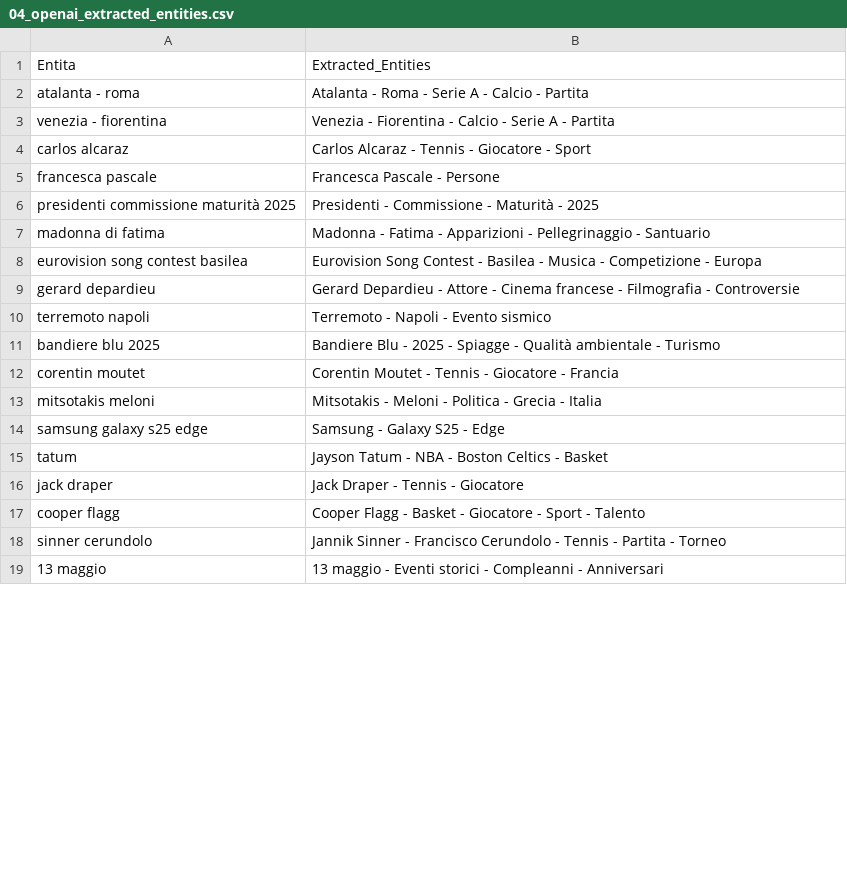
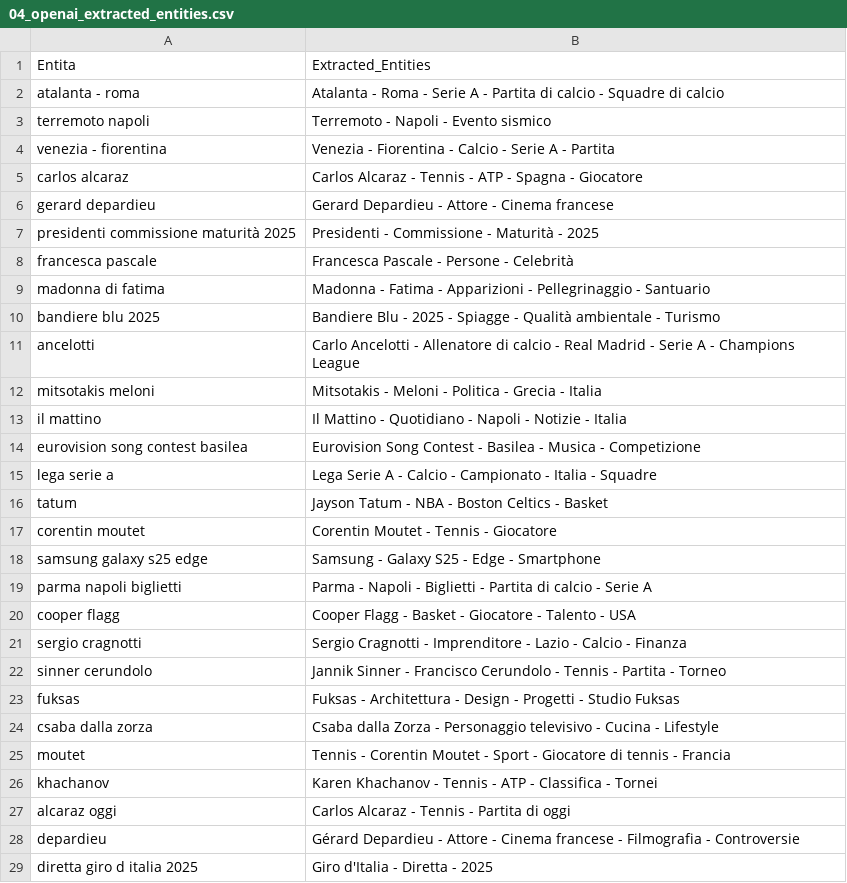
Before and after one commit to maledizionisrls/discover-prophet-website, a CSV file: checkpoint_data/04_openai_extracted_entities.csv, drawn as a sheet; only a part is shown; the shorter side is filled out with more unchanged rows; the diff covers the shown part only.

```diff
--- a/checkpoint_data/04_openai_extracted_entities.csv
+++ b/checkpoint_data/04_openai_extracted_entities.csv
@@ -1,18 +1,29 @@
 Entita,Extracted_Entities
-atalanta - roma,Atalanta - Roma - Serie A - Calcio - Partita
+atalanta - roma,Atalanta - Roma - Serie A - Partita di calcio - Squadre di calcio
+terremoto napoli,Terremoto - Napoli - Evento sismico
 venezia - fiorentina,Venezia - Fiorentina - Calcio - Serie A - Partita
-carlos alcaraz,Carlos Alcaraz - Tennis - Giocatore - Sport
-francesca pascale,Francesca Pascale - Persone
+carlos alcaraz,Carlos Alcaraz - Tennis - ATP - Spagna - Giocatore
+gerard depardieu,Gerard Depardieu - Attore - Cinema francese
 presidenti commissione maturità 2025,Presidenti - Commissione - Maturità - 2025
+francesca pascale,Francesca Pascale - Persone - Celebrità
 madonna di fatima,Madonna - Fatima - Apparizioni - Pellegrinaggio - Santuario
-eurovision song contest basilea,Eurovision Song Contest - Basilea - Musica - Competizione - Europa
-gerard depardieu,Gerard Depardieu - Attore - Cinema francese - Filmografia - Controversie
-terremoto napoli,Terremoto - Napoli - Evento sismico
 bandiere blu 2025,Bandiere Blu - 2025 - Spiagge - Qualità ambientale - Turismo
-corentin moutet,Corentin Moutet - Tennis - Giocatore - Francia
+ancelotti,Carlo Ancelotti - Allenatore di calcio - Real Madrid - Serie A - Champions League
 mitsotakis meloni,Mitsotakis - Meloni - Politica - Grecia - Italia
-samsung galaxy s25 edge,Samsung - Galaxy S25 - Edge
+il mattino,Il Mattino - Quotidiano - Napoli - Notizie - Italia
+eurovision song contest basilea,Eurovision Song Contest - Basilea - Musica - Competizione
+lega serie a,Lega Serie A - Calcio - Campionato - Italia - Squadre
 tatum,Jayson Tatum - NBA - Boston Celtics - Basket
-jack draper,Jack Draper - Tennis - Giocatore
-cooper flagg,Cooper Flagg - Basket - Giocatore - Sport - Talento
+corentin moutet,Corentin Moutet - Tennis - Giocatore
+samsung galaxy s25 edge,Samsung - Galaxy S25 - Edge - Smartphone
+parma napoli biglietti,Parma - Napoli - Biglietti - Partita di calcio - Serie A
+cooper flagg,Cooper Flagg - Basket - Giocatore - Talento - USA
+sergio cragnotti,Sergio Cragnotti - Imprenditore - Lazio - Calcio - Finanza
 sinner cerundolo,Jannik Sinner - Francisco Cerundolo - Tennis - Partita - Torneo
+fuksas,Fuksas - Architettura - Design - Progetti - Studio Fuksas
+csaba dalla zorza,Csaba dalla Zorza - Personaggio televisivo - Cucina - Lifestyle
+moutet,Tennis - Corentin Moutet - Sport - Giocatore di tennis - Francia
+khachanov,Karen Khachanov - Tennis - ATP - Classifica - Tornei
+alcaraz oggi,Carlos Alcaraz - Tennis - Partita di oggi
+depardieu,Gérard Depardieu - Attore - Cinema francese - Filmografia - Controversie
+diretta giro d italia 2025,Giro d'Italia - Diretta - 2025
```
Also changed, not shown: 14 added rows, 21 removed rows, 2 moved rows and 1 edited cell elsewhere in this file, checkpoint_data/02_context_run_1_scores.csv, checkpoint_data/02_context_run_2_scores.csv, 5 other files.
